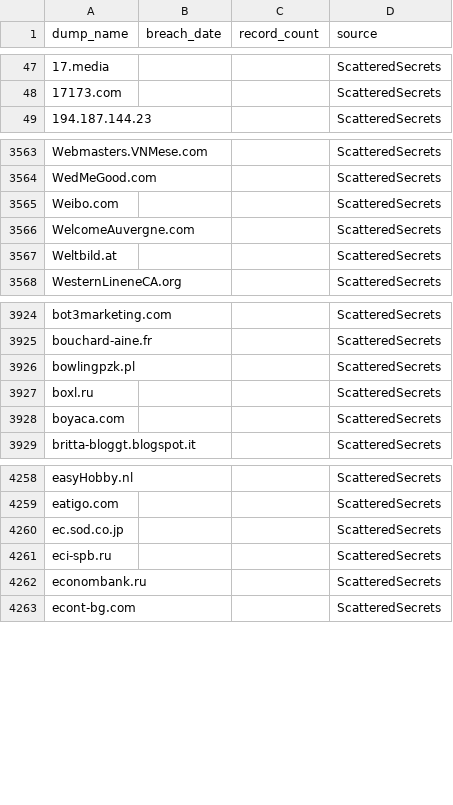
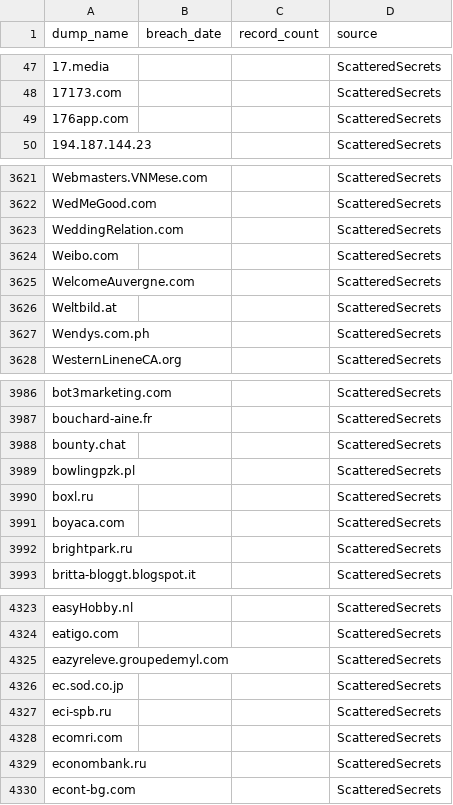
Before and after one commit to notdls/known-breaches, a CSV file: datasets/ScatteredSecrets.csv, drawn as a sheet; only a part is shown, gaps mark what is left out; the diff covers the shown part only; the diff names each change by its address in the sheet, - before the commit and + after, or states it on an @@ line.

```diff
--- a/datasets/ScatteredSecrets.csv
+++ b/datasets/ScatteredSecrets.csv
+row 49: 176app.com |  |  | ScatteredSecrets
+row 3623: WeddingRelation.com |  |  | ScatteredSecrets
+row 3627: Wendys.com.ph |  |  | ScatteredSecrets
+row 3988: bounty.chat |  |  | ScatteredSecrets
+row 3992: brightpark.ru |  |  | ScatteredSecrets
+row 4325: eazyreleve.groupedemyl.com |  |  | ScatteredSecrets
+row 4328: ecomri.com |  |  | ScatteredSecrets
```
Also changed, not shown: 64 added rows elsewhere in this file, 4 other files.
